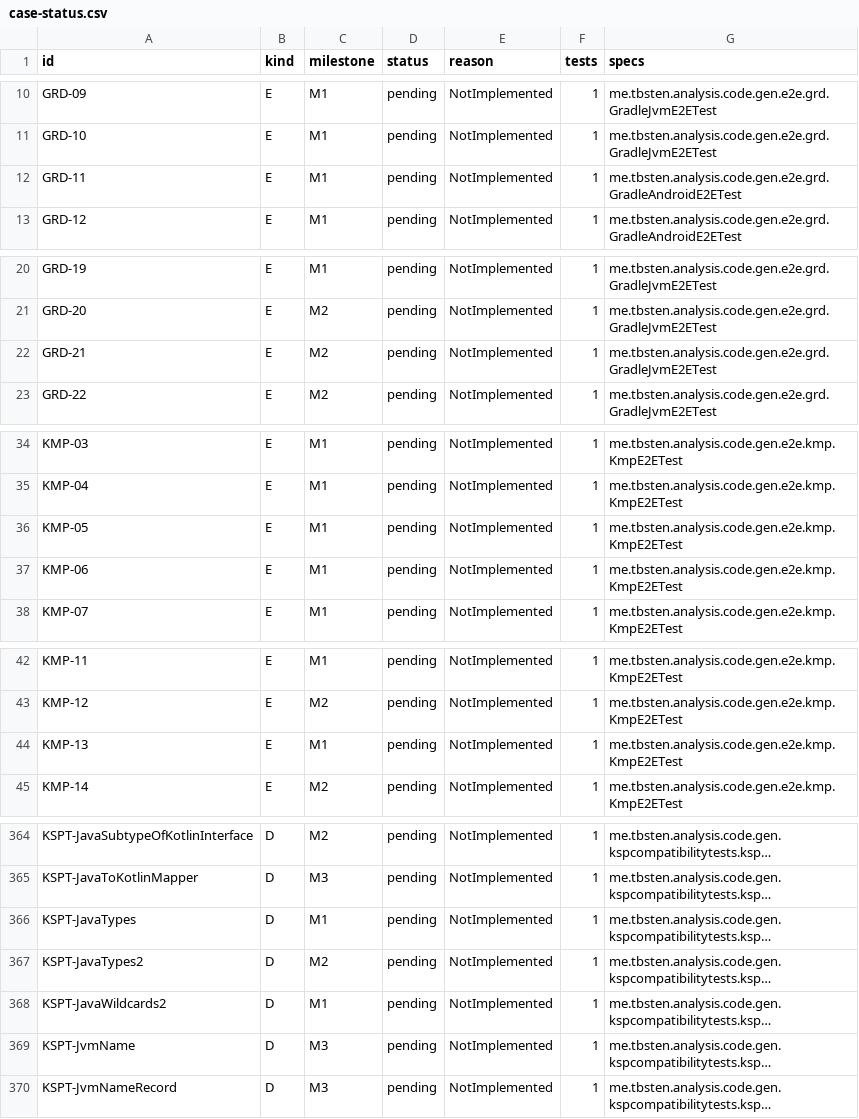
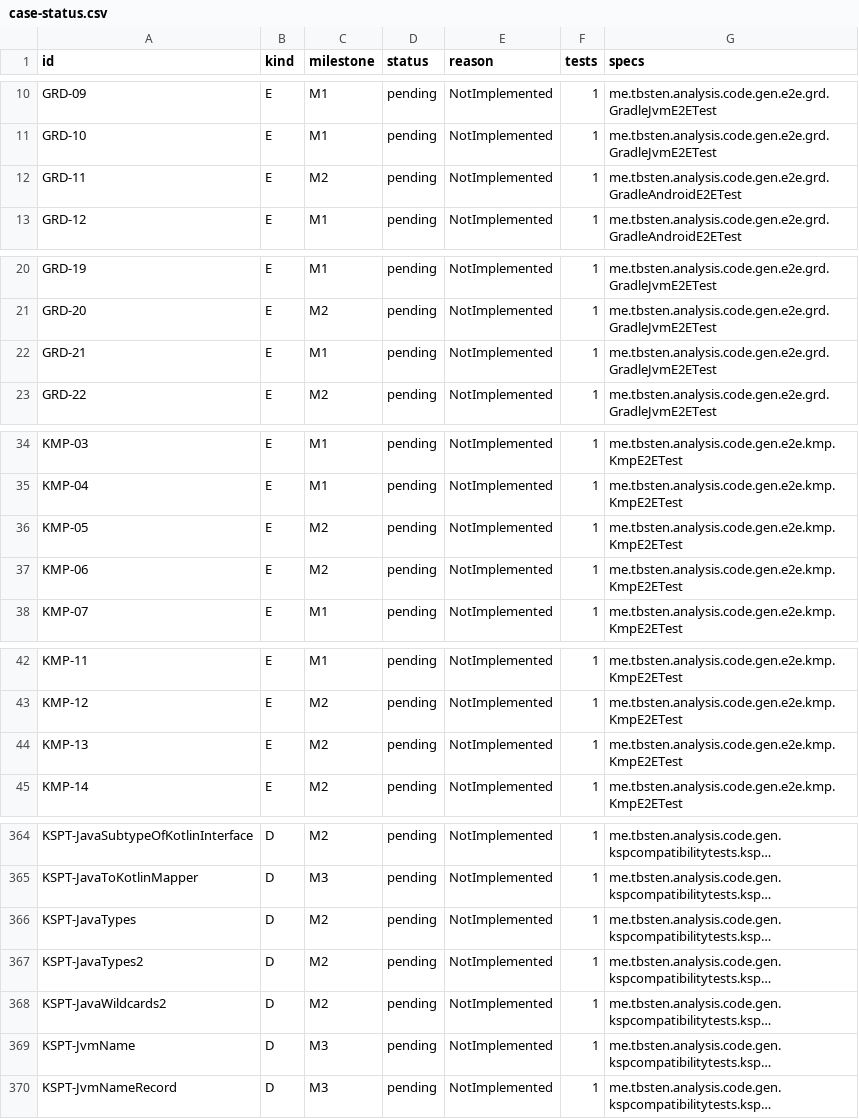
Before and after one commit to TBSten/analysis-code-gen, a CSV file: quality/case-status.csv, drawn as a sheet; only a part is shown, gaps mark what is left out; long unchanged cells end in …; the diff covers the shown part only; the diff names each change by its address in the sheet, - before the commit and + after, or states it on an @@ line.

```diff
--- a/quality/case-status.csv
+++ b/quality/case-status.csv
-C12 (milestone): M1
+C12 (milestone): M2
-C22 (milestone): M2
+C22 (milestone): M1
-C36:C37 (milestone): M1
+C36:C37 (milestone): M2
-C44 (milestone): M1
+C44 (milestone): M2
-C366 (milestone): M1
+C366 (milestone): M2
-C368 (milestone): M1
+C368 (milestone): M2
```
Also changed, not shown: 11 edited cells elsewhere in this file, quality/test-cases.csv, 10 other files.
